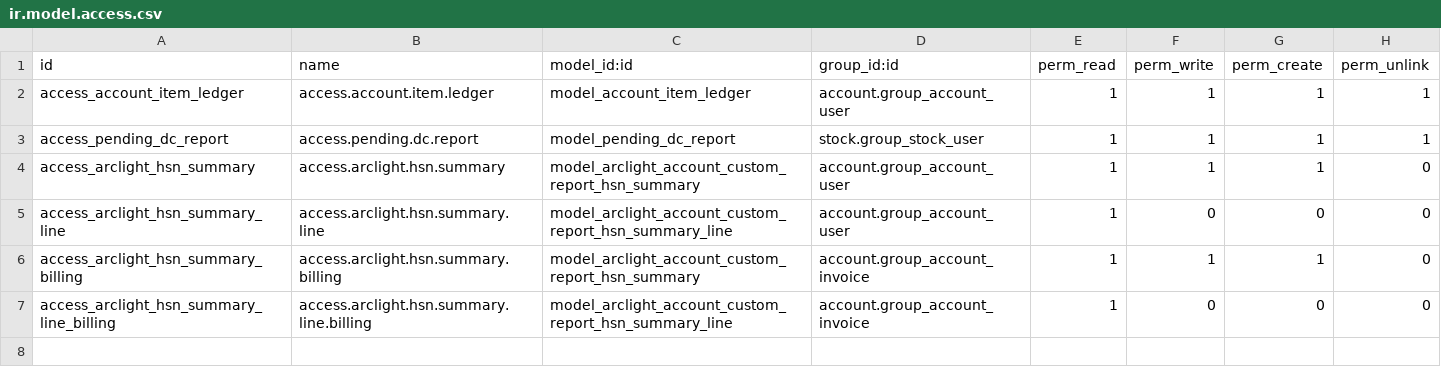
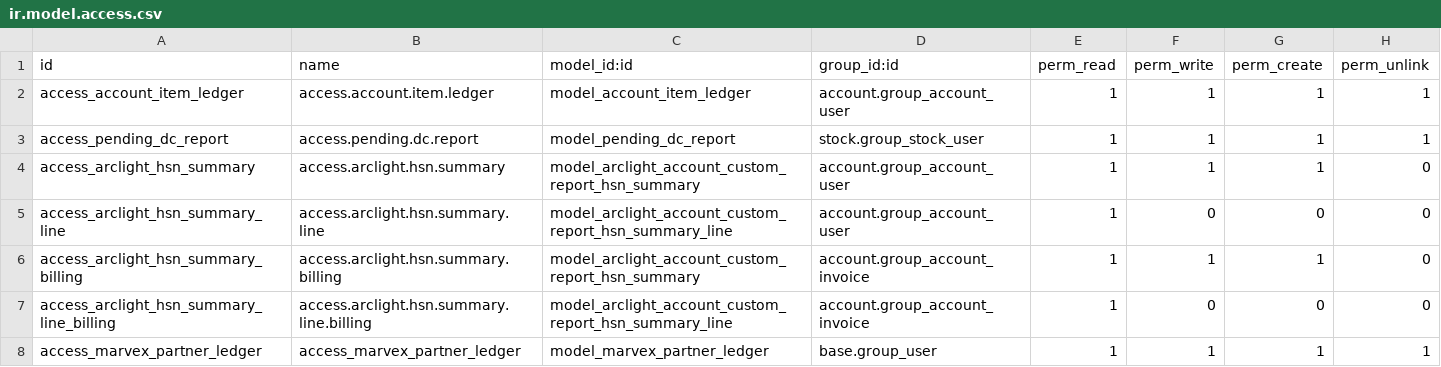
Before and after one commit to Bhavik0510/ecartes, a CSV file: arclight_account_custom/security/ir.model.access.csv, drawn as a sheet; the diff names each change by its address in the sheet, - before the commit and + after, or states it on an @@ line.

Commit message:
[MOD] repair item ledger and dc report and add partner ledger

```diff
--- a/arclight_account_custom/security/ir.model.access.csv
+++ b/arclight_account_custom/security/ir.model.access.csv
+row 8: access_marvex_partner_ledger | access_marvex_partner_ledger | model_marvex_partner_ledger | base.group_user | 1 | 1 | 1 | 1
```
Also changed, not shown: 8 other files.
